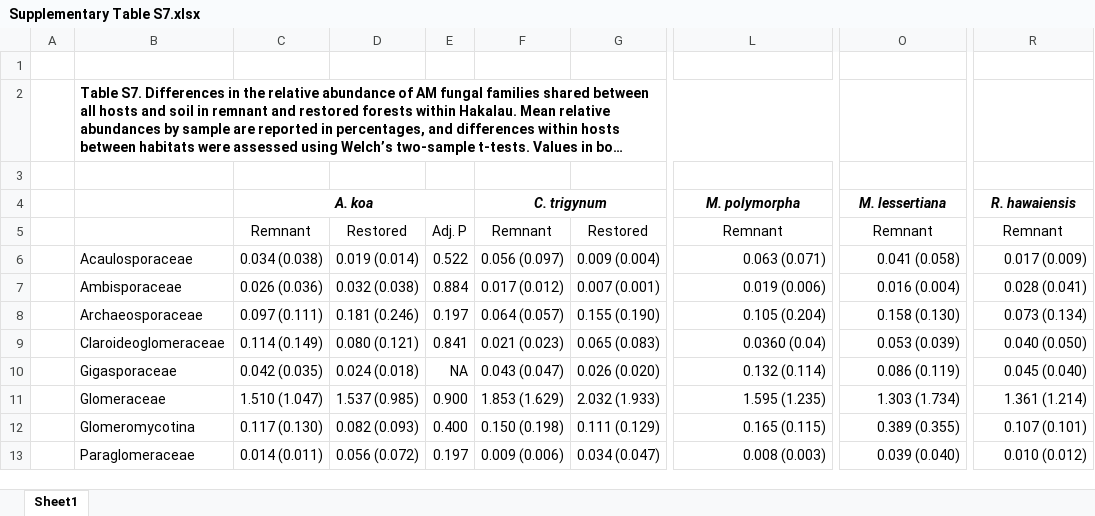
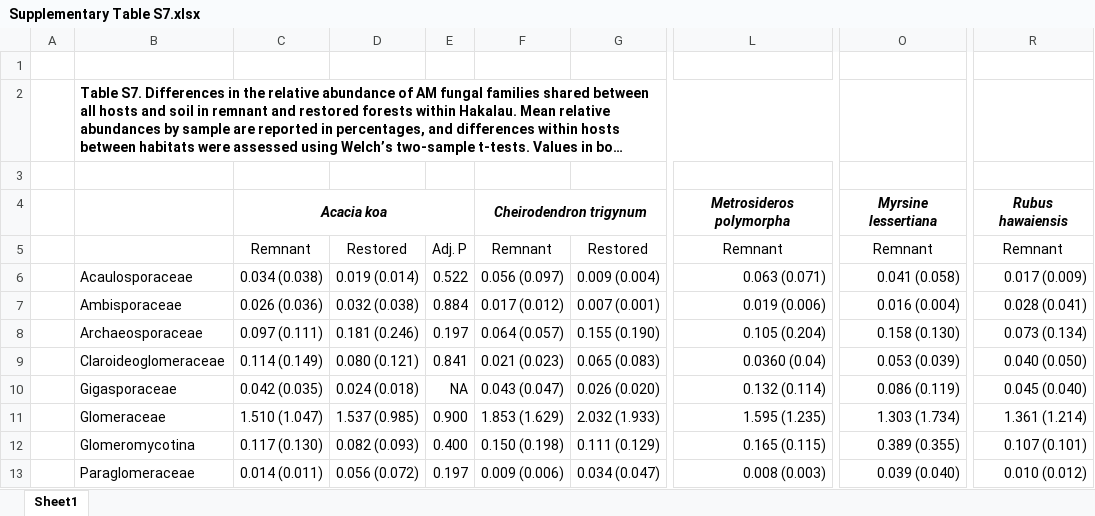
Before and after one commit to kkajihara/hakalau, an Excel workbook: tables/Supplementary Table S7.xlsx, sheet Sheet1, drawn as a sheet; only a part is shown, gaps mark what is left out; long unchanged cells end in …; values as stored, in another font and other column widths than the file's, no borders; the diff names each change by its address in the sheet, - before the commit and + after, or states it on an @@ line.

Commit message:
table labels

```diff
--- a/tables/Supplementary Table S7.xlsx (sheet Sheet1)
+++ b/tables/Supplementary Table S7.xlsx (sheet Sheet1)
-C4: A. koa
+C4: Acacia koa
-F4: C. trigynum
+F4: Cheirodendron trigynum
-L4: M. polymorpha
+L4: Metrosideros polymorpha
-O4: M. lessertiana
+O4: Myrsine lessertiana
-R4: R. hawaiensis
+R4: Rubus hawaiensis
```
Also changed, not shown: tables/Supplementary Table S5.xlsx, tables/Supplementary Table S6.xlsx.
